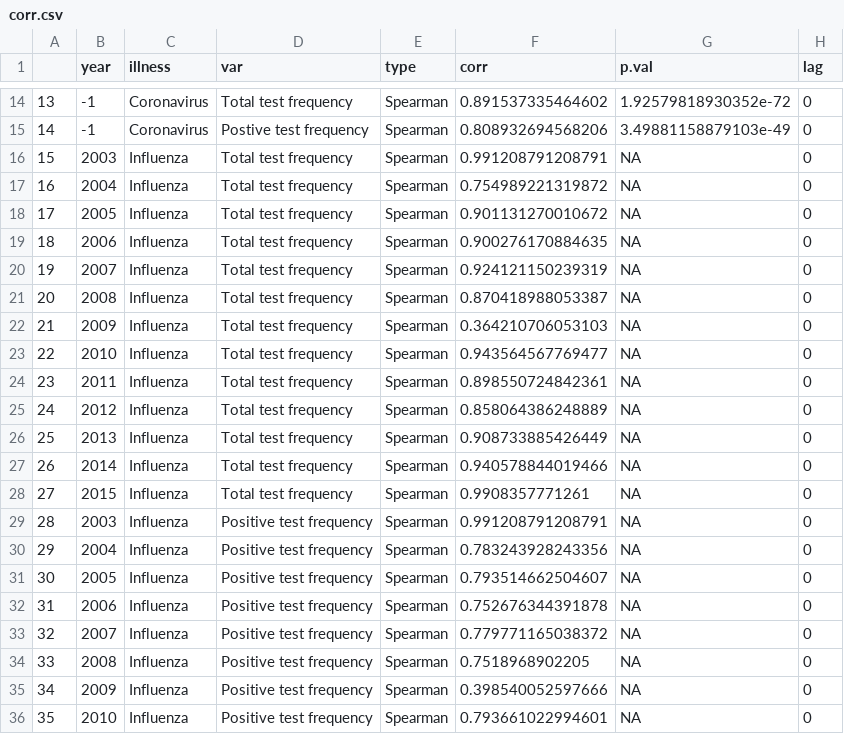
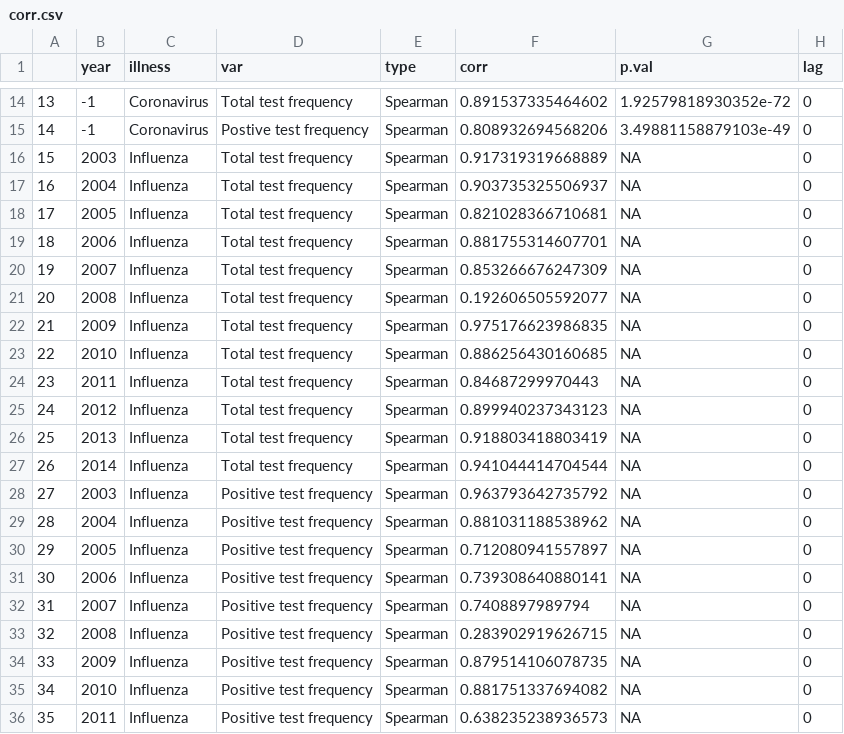
Before and after one commit to mjmoon/ssc16case_gft, a CSV file: Res/corr.csv, drawn as a sheet; only a part is shown, gaps mark what is left out; the diff covers the shown part only.

```diff
--- a/Res/corr.csv
+++ b/Res/corr.csv
@@ -15,22 +15,22 @@
 "14","-1","Coronavirus","Postive test frequency","Spearman","0.808932694568206","3.49881158879103e-49","0"
-"15","2003","Influenza","Total test frequency","Spearman","0.991208791208791",NA,"0"
-"16","2004","Influenza","Total test frequency","Spearman","0.754989221319872",NA,"0"
-"17","2005","Influenza","Total test frequency","Spearman","0.901131270010672",NA,"0"
-"18","2006","Influenza","Total test frequency","Spearman","0.900276170884635",NA,"0"
-"19","2007","Influenza","Total test frequency","Spearman","0.924121150239319",NA,"0"
-"20","2008","Influenza","Total test frequency","Spearman","0.870418988053387",NA,"0"
-"21","2009","Influenza","Total test frequency","Spearman","0.364210706053103",NA,"0"
-"22","2010","Influenza","Total test frequency","Spearman","0.943564567769477",NA,"0"
-"23","2011","Influenza","Total test frequency","Spearman","0.898550724842361",NA,"0"
-"24","2012","Influenza","Total test frequency","Spearman","0.858064386248889",NA,"0"
-"25","2013","Influenza","Total test frequency","Spearman","0.908733885426449",NA,"0"
-"26","2014","Influenza","Total test frequency","Spearman","0.940578844019466",NA,"0"
-"27","2015","Influenza","Total test frequency","Spearman","0.9908357771261",NA,"0"
-"28","2003","Influenza","Positive test frequency","Spearman","0.991208791208791",NA,"0"
-"29","2004","Influenza","Positive test frequency","Spearman","0.783243928243356",NA,"0"
-"30","2005","Influenza","Positive test frequency","Spearman","0.793514662504607",NA,"0"
-"31","2006","Influenza","Positive test frequency","Spearman","0.752676344391878",NA,"0"
-"32","2007","Influenza","Positive test frequency","Spearman","0.779771165038372",NA,"0"
-"33","2008","Influenza","Positive test frequency","Spearman","0.7518968902205",NA,"0"
-"34","2009","Influenza","Positive test frequency","Spearman","0.398540052597666",NA,"0"
-"35","2010","Influenza","Positive test frequency","Spearman","0.793661022994601",NA,"0"
+"15","2003","Influenza","Total test frequency","Spearman","0.917319319668889",NA,"0"
+"16","2004","Influenza","Total test frequency","Spearman","0.903735325506937",NA,"0"
+"17","2005","Influenza","Total test frequency","Spearman","0.821028366710681",NA,"0"
+"18","2006","Influenza","Total test frequency","Spearman","0.881755314607701",NA,"0"
+"19","2007","Influenza","Total test frequency","Spearman","0.853266676247309",NA,"0"
+"20","2008","Influenza","Total test frequency","Spearman","0.192606505592077",NA,"0"
+"21","2009","Influenza","Total test frequency","Spearman","0.975176623986835",NA,"0"
+"22","2010","Influenza","Total test frequency","Spearman","0.886256430160685",NA,"0"
+"23","2011","Influenza","Total test frequency","Spearman","0.84687299970443",NA,"0"
+"24","2012","Influenza","Total test frequency","Spearman","0.899940237343123",NA,"0"
+"25","2013","Influenza","Total test frequency","Spearman","0.918803418803419",NA,"0"
+"26","2014","Influenza","Total test frequency","Spearman","0.941044414704544",NA,"0"
+"27","2003","Influenza","Positive test frequency","Spearman","0.963793642735792",NA,"0"
+"28","2004","Influenza","Positive test frequency","Spearman","0.881031188538962",NA,"0"
+"29","2005","Influenza","Positive test frequency","Spearman","0.712080941557897",NA,"0"
+"30","2006","Influenza","Positive test frequency","Spearman","0.739308640880141",NA,"0"
+"31","2007","Influenza","Positive test frequency","Spearman","0.7408897989794",NA,"0"
+"32","2008","Influenza","Positive test frequency","Spearman","0.283902919626715",NA,"0"
+"33","2009","Influenza","Positive test frequency","Spearman","0.879514106078735",NA,"0"
+"34","2010","Influenza","Positive test frequency","Spearman","0.881751337694082",NA,"0"
+"35","2011","Influenza","Positive test frequency","Spearman","0.638235238936573",NA,"0"
```
Also changed, not shown: 17 removed rows and 32 edited cells elsewhere in this file, 8 other files.
